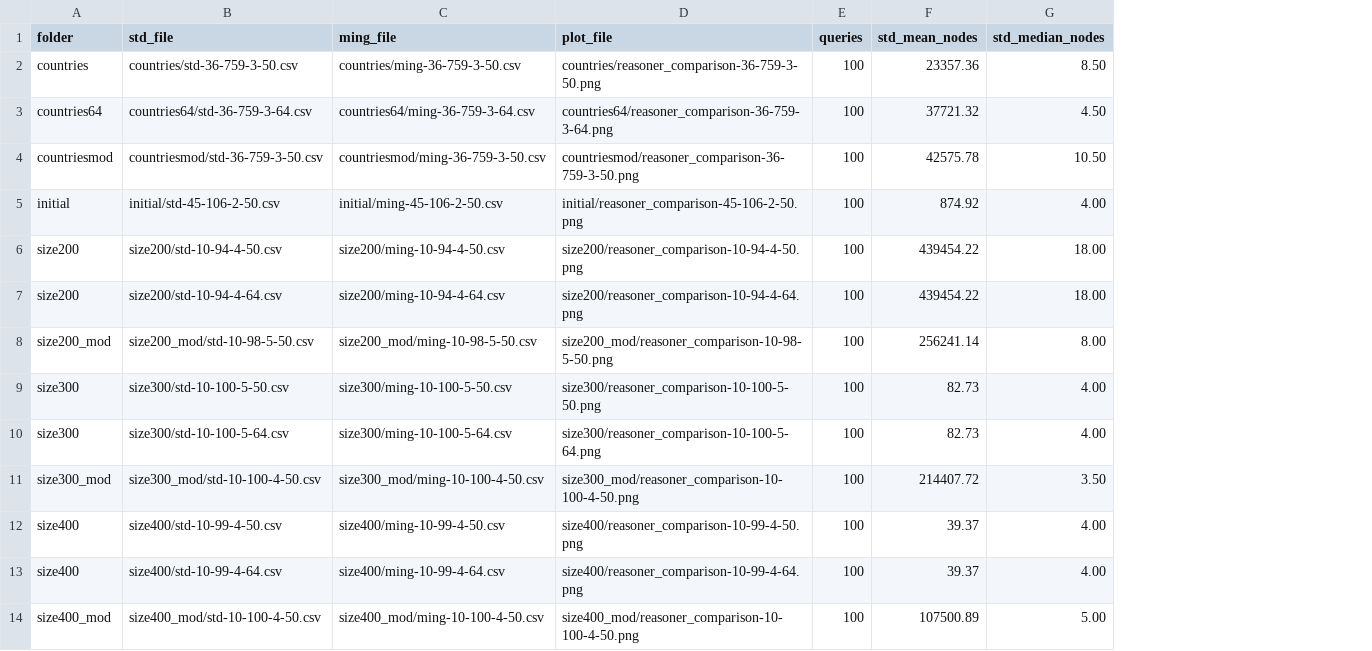
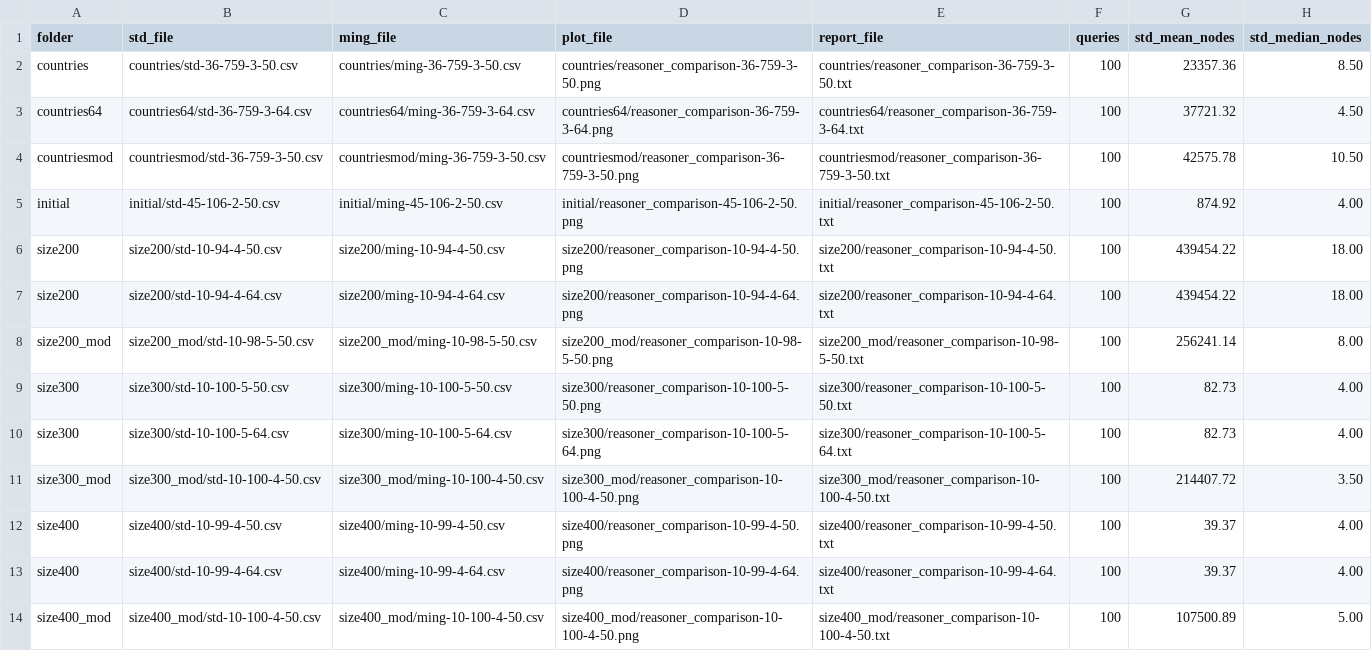
Before and after one commit to DerivedFunction01/cse327, a CSV file: reasoner_comparison_summary.csv, drawn as a sheet; only a part is shown; the diff names each change by its address in the sheet, - before the commit and + after, or states it on an @@ line.

```diff
--- a/reasoner_comparison_summary.csv
+++ b/reasoner_comparison_summary.csv
+column E (report_file), rows 2-14: countries/reasoner_comparison-36-759-3-50.txt | countries64/reasoner_comparison-36-759-3-64.txt | countriesmod/reasoner_comparison-36-759-3-50.txt | initial/reasoner_comparison-45-106-2-50.txt | size200/reasoner_comparison-10-94-4-50.txt | size200/reasoner_comparison-10-94-4-64.txt | size200_mod/reasoner_comparison-10-98-5-50.txt | size300/reasoner_comparison-10-100-5-50.txt | size300/reasoner_comparison-10-100-5-64.txt | size300_mod/reasoner_comparison-10-100-4-50.txt | size400/reasoner_comparison-10-99-4-50.txt | size400/reasoner_comparison-10-99-4-64.txt | size400_mod/reasoner_comparison-10-100-4-50.txt
```
Also changed, not shown: 14 other files.
